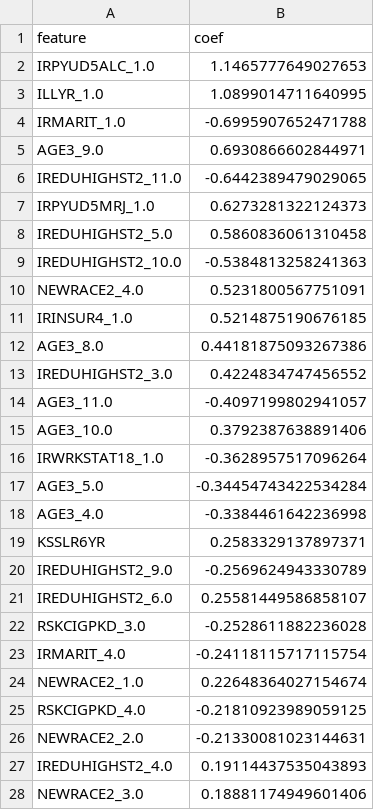
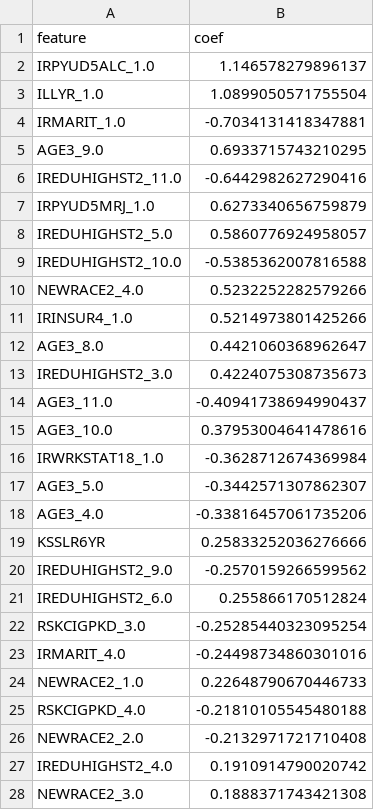
Before and after one commit to bachnguyen234/da401-final-project-bach-nguyen, a CSV file: output_reports/SUTRTPY/lasso_output/lasso_SUTRTPY_coefficients.csv, drawn as a sheet; only a part is shown; the diff covers the shown part only.

```diff
--- a/output_reports/SUTRTPY/lasso_output/lasso_SUTRTPY_coefficients.csv
+++ b/output_reports/SUTRTPY/lasso_output/lasso_SUTRTPY_coefficients.csv
@@ -1,28 +1,28 @@
 feature,coef
-IRPYUD5ALC_1.0,1.1465777649027653
-ILLYR_1.0,1.0899014711640995
-IRMARIT_1.0,-0.6995907652471788
-AGE3_9.0,0.6930866602844971
-IREDUHIGHST2_11.0,-0.6442389479029065
-IRPYUD5MRJ_1.0,0.6273281322124373
-IREDUHIGHST2_5.0,0.5860836061310458
-IREDUHIGHST2_10.0,-0.5384813258241363
-NEWRACE2_4.0,0.5231800567751091
-IRINSUR4_1.0,0.5214875190676185
-AGE3_8.0,0.44181875093267386
-IREDUHIGHST2_3.0,0.4224834747456552
-AGE3_11.0,-0.4097199802941057
-AGE3_10.0,0.3792387638891406
-IRWRKSTAT18_1.0,-0.3628957517096264
-AGE3_5.0,-0.34454743422534284
-AGE3_4.0,-0.3384461642236998
-KSSLR6YR,0.2583329137897371
-IREDUHIGHST2_9.0,-0.2569624943330789
-IREDUHIGHST2_6.0,0.25581449586858107
-RSKCIGPKD_3.0,-0.2528611882236028
-IRMARIT_4.0,-0.24118115717115754
-NEWRACE2_1.0,0.22648364027154674
-RSKCIGPKD_4.0,-0.21810923989059125
-NEWRACE2_2.0,-0.21330081023144631
-IREDUHIGHST2_4.0,0.19114437535043893
-NEWRACE2_3.0,0.18881174949601406
+IRPYUD5ALC_1.0,1.146578279896137
+ILLYR_1.0,1.0899050571755504
+IRMARIT_1.0,-0.7034131418347881
+AGE3_9.0,0.6933715743210295
+IREDUHIGHST2_11.0,-0.6442982627290416
+IRPYUD5MRJ_1.0,0.6273340656759879
+IREDUHIGHST2_5.0,0.5860776924958057
+IREDUHIGHST2_10.0,-0.5385362007816588
+NEWRACE2_4.0,0.5232252282579266
+IRINSUR4_1.0,0.5214973801425266
+AGE3_8.0,0.4421060368962647
+IREDUHIGHST2_3.0,0.4224075308735673
+AGE3_11.0,-0.40941738694990437
+AGE3_10.0,0.37953004641478616
+IRWRKSTAT18_1.0,-0.3628712674369984
+AGE3_5.0,-0.3442571307862307
+AGE3_4.0,-0.33816457061735206
+KSSLR6YR,0.25833252036276666
+IREDUHIGHST2_9.0,-0.2570159266599562
+IREDUHIGHST2_6.0,0.255866170512824
+RSKCIGPKD_3.0,-0.25285440323095254
+IRMARIT_4.0,-0.24498734860301016
+NEWRACE2_1.0,0.22648790670446733
+RSKCIGPKD_4.0,-0.21810105545480188
+NEWRACE2_2.0,-0.2132971721710408
+IREDUHIGHST2_4.0,0.1910914790020742
+NEWRACE2_3.0,0.1888371743421308
```
Also changed, not shown: 1 added row, 1 removed row and 20 edited cells elsewhere in this file, output_reports/MHTRTPY/lasso_output/lasso_MHTRTPY_coefficients.csv, 18 other files.
